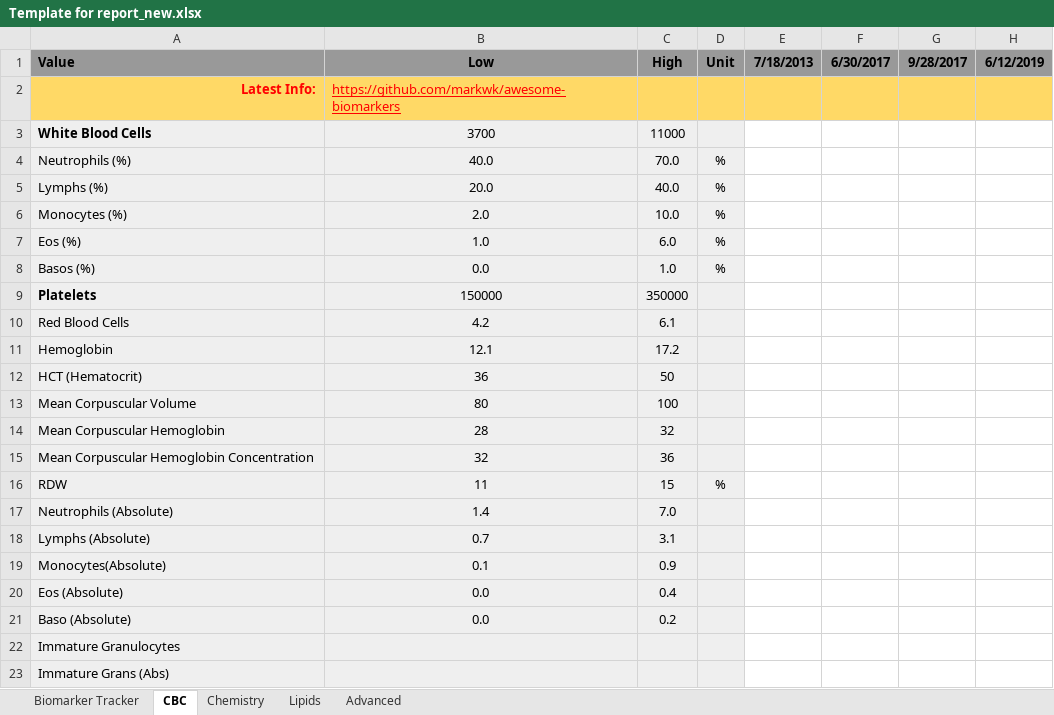
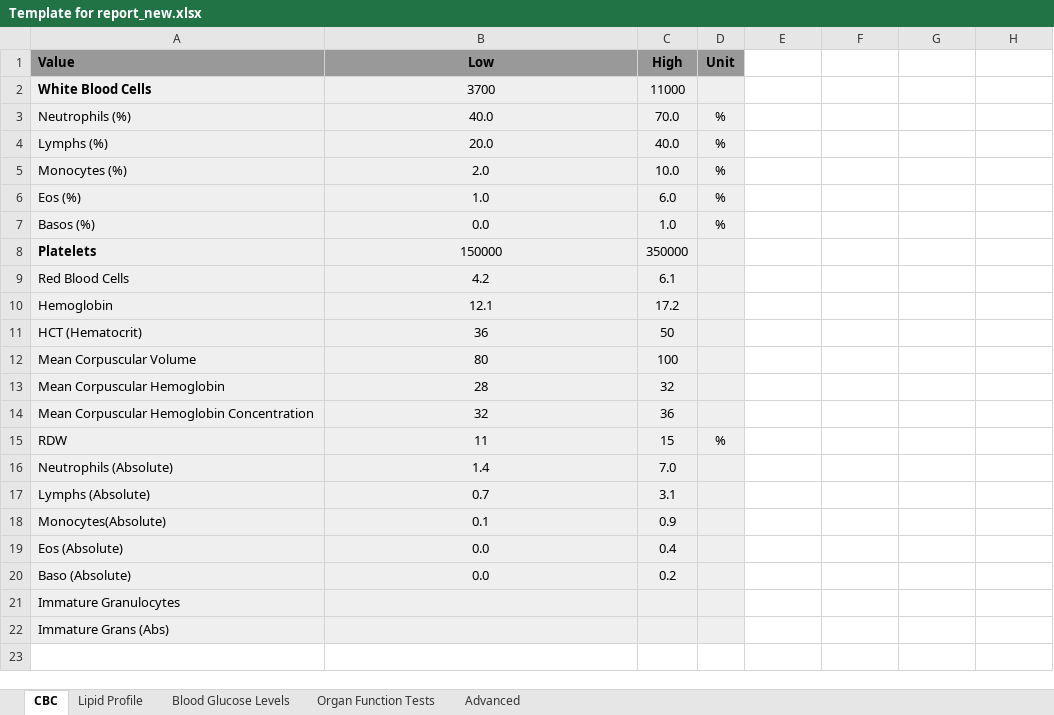
Before and after one commit to utsav-mehta-ext-volansys/thinkathon-invincible, an Excel workbook: Template for report_new.xlsx, sheet CBC, drawn as a sheet; values as stored, in another font and other column widths than the file's, no borders; conditional formats not drawn; the diff names each change by its address in the sheet, - before the commit and + after, or states it on an @@ line.

```diff
--- a/Template for report_new.xlsx (sheet CBC)
+++ b/Template for report_new.xlsx (sheet CBC)
-sheet tab: Chemistry
+sheet tab: Blood Glucose Levels
-sheet tab: Lipids
+sheet tab: Organ Function Tests
-sheet tab: Biomarker Tracker
+sheet tab: Lipid Profile
-E1: 7/18/2013
+E1: (empty)
-E1:H1 fill: #999999
+E1:H1 fill: none
-F1: 6/30/2017
+F1: (empty)
-G1: 9/28/2017
+G1: (empty)
-H1: 6/12/2019
+H1: (empty)
-row 2: Latest Info: | https://github.com/markwk/awesome-biomarkers
```
Also changed, not shown: sheet Organ Function Tests, sheet Blood Glucose Levels, sheet Advanced, 9 other files.
